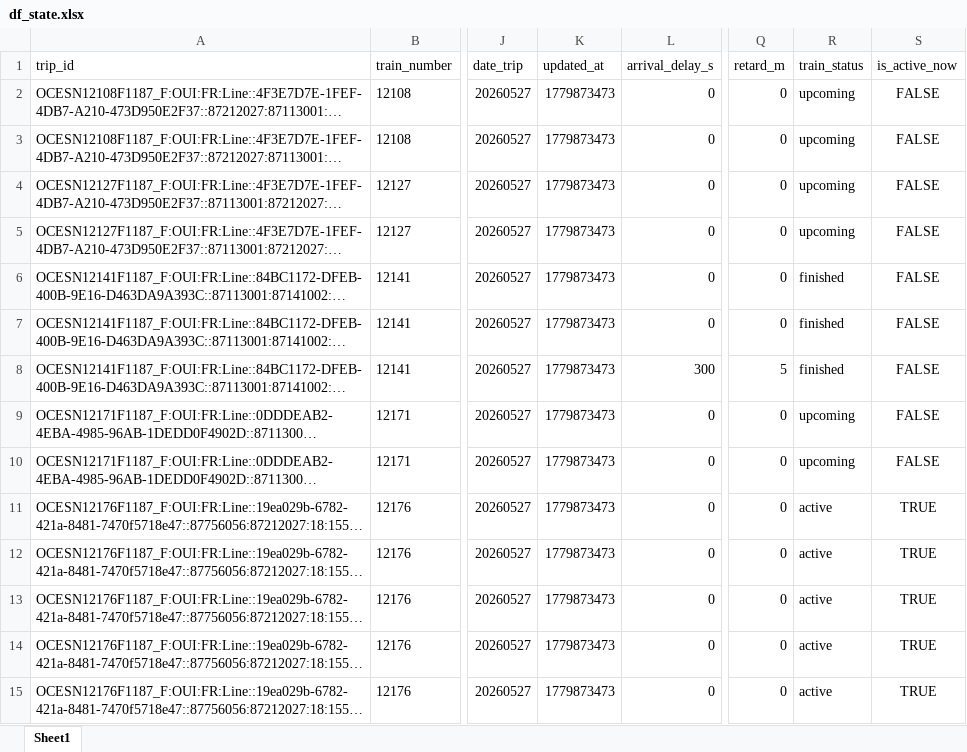
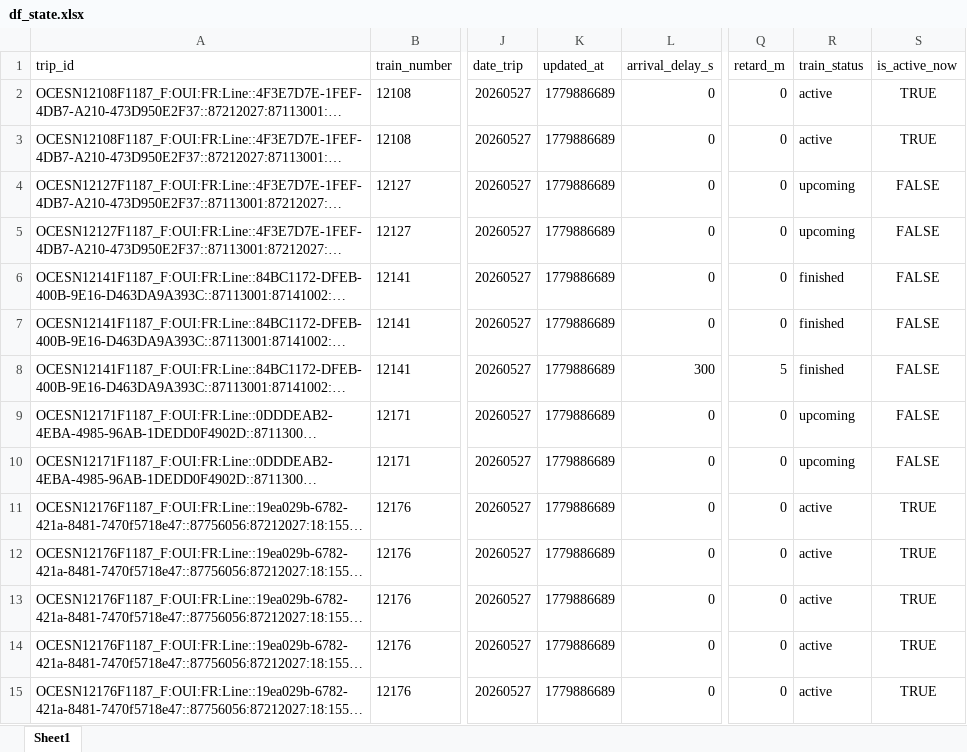
Before and after one commit to ishakBELKADI/dashboard-regularite, an Excel workbook: df_state.xlsx, sheet Sheet1, drawn as a sheet; only a part is shown, gaps mark what is left out; long unchanged cells end in …; values as stored, in another font and other column widths than the file's, no borders; the diff covers the shown part only; the diff names each change by its address in the sheet, - before the commit and + after, or states it on an @@ line.

```diff
--- a/df_state.xlsx (sheet Sheet1)
+++ b/df_state.xlsx (sheet Sheet1)
-K2:K15 (updated_at): 1779873473
+K2:K15 (updated_at): 1779886689
-R2:R3 (train_status): upcoming
+R2:R3 (train_status): active
-S2:S3 (is_active_now): FALSE
+S2:S3 (is_active_now): TRUE
```
Also changed, not shown: 1557 edited cells elsewhere in this sheet, regularite_history.xlsx, 2 other files.
